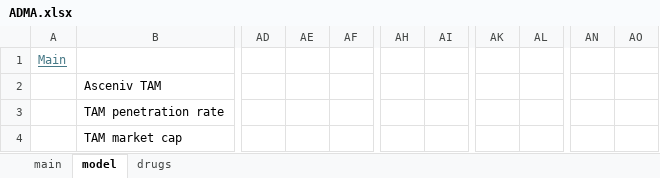
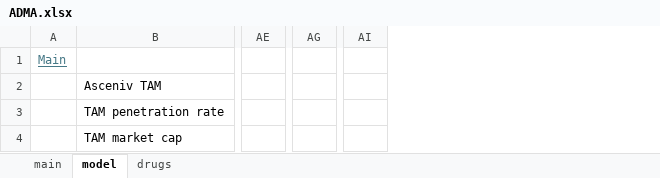
Before and after one commit to LiamRender/models, an Excel workbook: ADMA.xlsx, sheet model, drawn as a sheet; only a part is shown, gaps mark what is left out; values as stored, in another font and other column widths than the file's, no borders; charts and pictures not drawn; removed rows and columns are numbered as before the commit, all else as after; the diff covers the shown part only; the diff names each change by its address in the sheet, - before the commit and + after, or states it on an @@ line.

```diff
--- a/ADMA.xlsx (sheet model)
+++ b/ADMA.xlsx (sheet model)
-column AD, empty
-column AE, empty
-column AF, empty
-column AH, empty
-column AI, empty
+column AE, empty
-column AK, empty
-column AL, empty
+column AG, empty
-column AN, empty
-column AO, empty
+column AI, empty
```
Also changed, not shown: 57 added columns, 51 removed columns and 189 edited cells elsewhere in this sheet, formulas that keep their value, GOOGL.xlsx, NVDA.xlsx, 4 other files.
